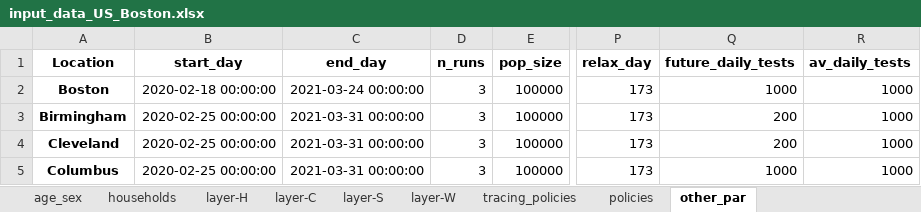
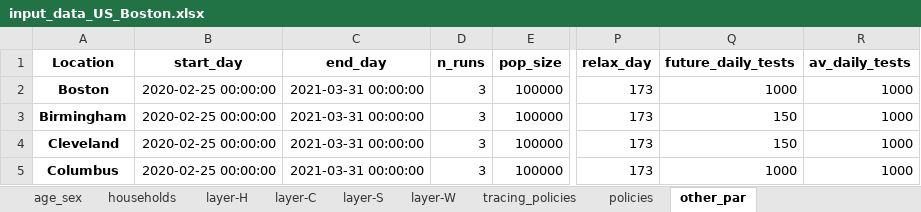
Before and after one commit to brain-modelling-group/covasim-qld-model, an Excel workbook: data/input_data_US_Boston.xlsx, sheet other_par, drawn as a sheet; only a part is shown, gaps mark what is left out; values as stored, in another font and other column widths than the file's, no borders; the diff names each change by its address in the sheet, - before the commit and + after, or states it on an @@ line.

```diff
--- a/data/input_data_US_Boston.xlsx (sheet other_par)
+++ b/data/input_data_US_Boston.xlsx (sheet other_par)
-B2 (start_day): 2020-02-18 00:00:00
+B2 (start_day): 2020-02-25 00:00:00
-C2 (end_day): 2021-03-24 00:00:00
+C2 (end_day): 2021-03-31 00:00:00
-Q3:Q4 (future_daily_tests): 200
+Q3:Q4 (future_daily_tests): 150
```
Also changed, not shown: sheet policies, 30 other files.
